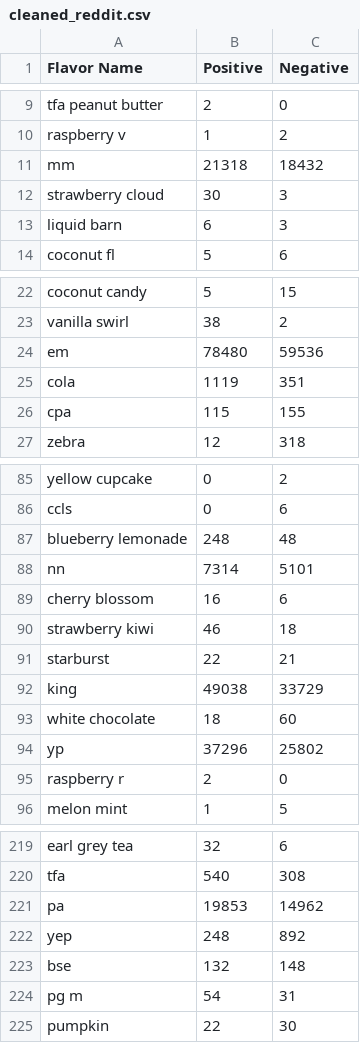
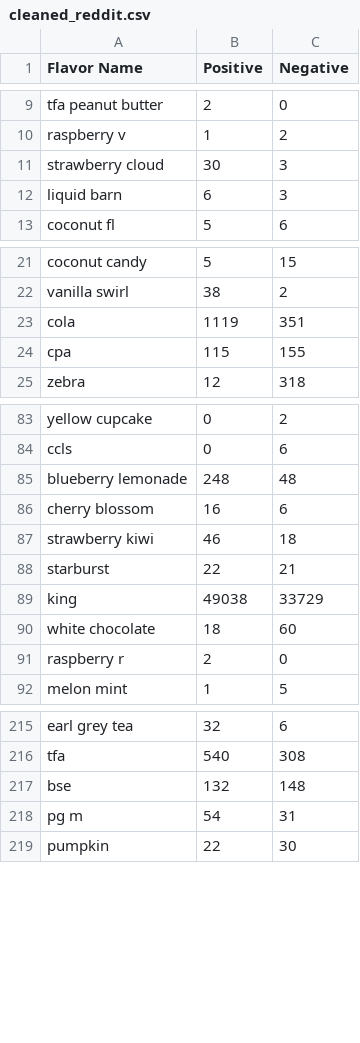
Before and after one commit to vzg100/ECig-Flavor-Prefrences, a CSV file: cleaned_reddit.csv, drawn as a sheet; only a part is shown, gaps mark what is left out; the diff covers the shown part only; the diff names each change by its address in the sheet, - before the commit and + after, or states it on an @@ line.

Commit message:
Pruned Data and a quick inspection of the Data

```diff
--- a/cleaned_reddit.csv
+++ b/cleaned_reddit.csv
-row 11: mm | 21318 | 18432
-row 24: em | 78480 | 59536
-row 88: nn | 7314 | 5101
-row 94: yp | 37296 | 25802
-row 221: pa | 19853 | 14962
-row 222: yep | 248 | 892
```
Also changed, not shown: 3 removed rows elsewhere in this file, 1 other file.
